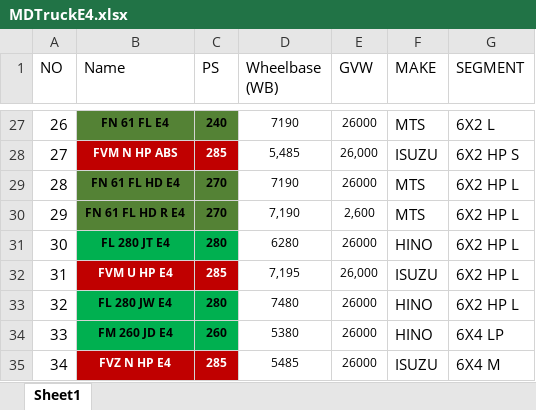
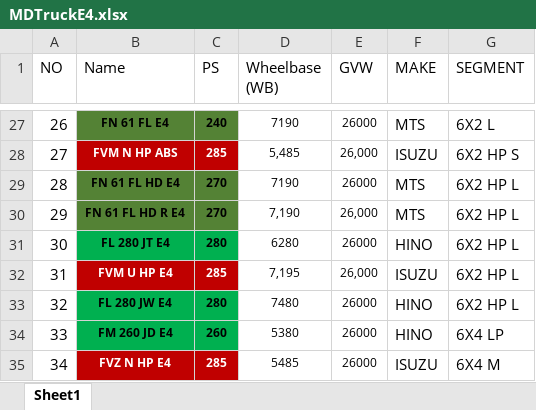
Before and after one commit to irfanbstr/Truck_Insight, an Excel workbook: MDTruckE4.xlsx, sheet Sheet1, drawn as a sheet; only a part is shown, gaps mark what is left out; values as stored, in another font and other column widths than the file's, no borders; table styles not drawn; the diff names each change by its address in the sheet, - before the commit and + after, or states it on an @@ line.

Commit message:
Add files via upload

```diff
--- a/MDTruckE4.xlsx (sheet Sheet1)
+++ b/MDTruckE4.xlsx (sheet Sheet1)
-E30 (GVW): 2,600
+E30 (GVW): 26,000
```
